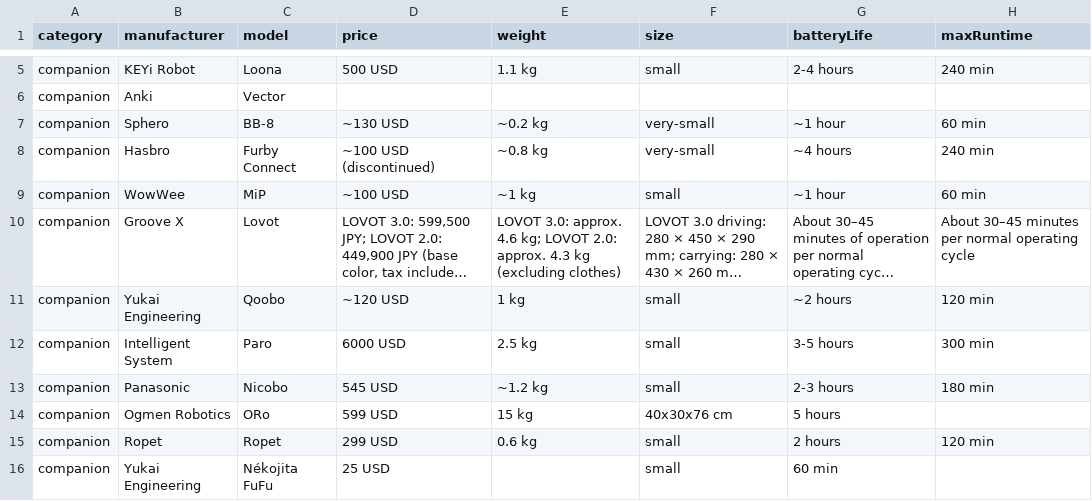
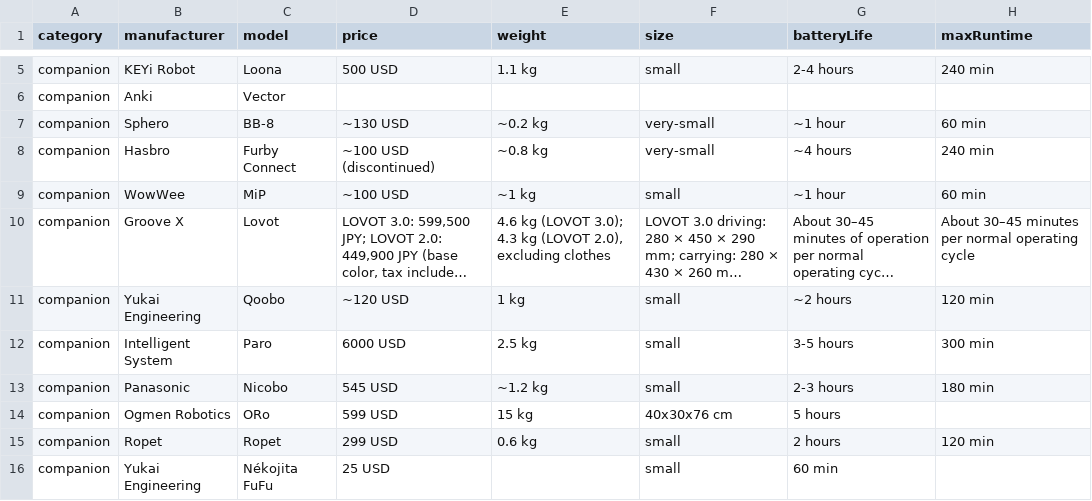
Before and after one commit to Huskynarr/robotics-directory, a CSV file: data/companion.csv, drawn as a sheet; only a part is shown, gaps mark what is left out; long unchanged cells end in …; the diff names each change by its address in the sheet, - before the commit and + after, or states it on an @@ line.

Commit message:
fix: keep LOVOT weight filter on the documented body mass
Lead with 4.6 kg so the weight parser does not read the LOVOT 3.0 model number as kilograms; retain both version-specific masses.

```diff
--- a/data/companion.csv
+++ b/data/companion.csv
-E10 (weight): LOVOT 3.0: approx. 4.6 kg; LOVOT 2.0: approx. 4.3 kg (excluding clothes)
+E10 (weight): 4.6 kg (LOVOT 3.0); 4.3 kg (LOVOT 2.0), excluding clothes
```
Also changed, not shown: 6 other files.
